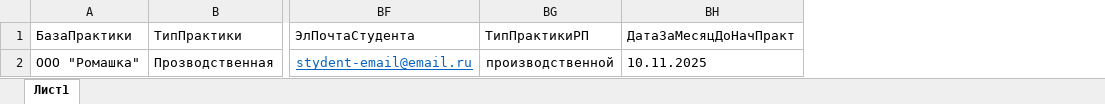
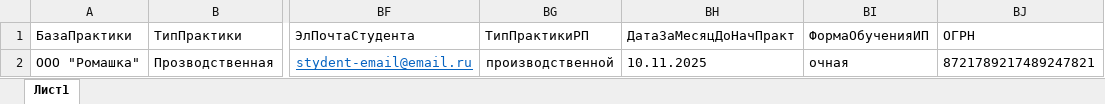
Before and after one commit to OOOA1/vkr_prod, an Excel workbook: main.xlsx, sheet Лист1, drawn as a sheet; only a part is shown, gaps mark what is left out; values as stored, in another font and other column widths than the file's, no borders; the diff names each change by its address in the sheet, - before the commit and + after, or states it on an @@ line.

```diff
--- a/main.xlsx (sheet Лист1)
+++ b/main.xlsx (sheet Лист1)
+column BI (ФормаОбученияИП), row 2: очная
+column BJ (ОГРН), row 2: 8721789217489247821
```
Also changed, not shown: 15 other files.
